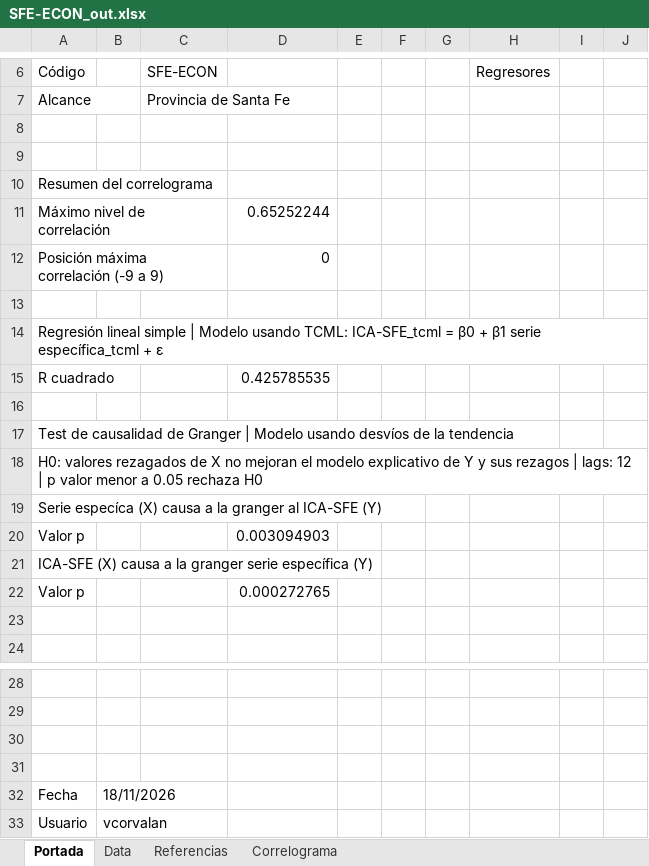
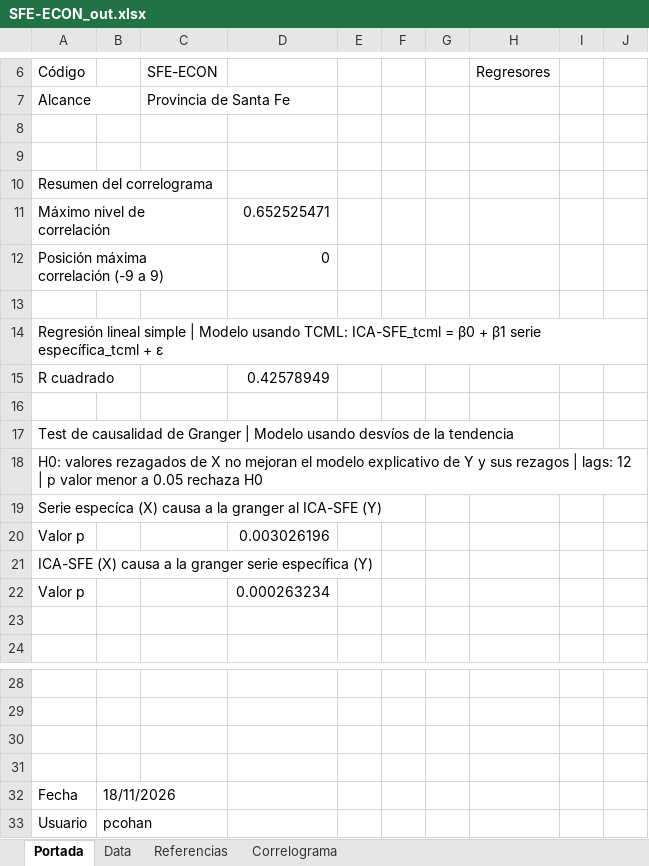
Before and after one commit to CES-BCSF/CicSFE_GitHub, an Excel workbook: indicadores/SFE-ECON_out.xlsx, sheet Portada, drawn as a sheet; only a part is shown, gaps mark what is left out; values as stored, in another font and other column widths than the file's, no borders; the diff names each change by its address in the sheet, - before the commit and + after, or states it on an @@ line.

```diff
--- a/indicadores/SFE-ECON_out.xlsx (sheet Portada)
+++ b/indicadores/SFE-ECON_out.xlsx (sheet Portada)
-D11: 0.65252244
+D11: 0.652525471
-D15: 0.425785535
+D15: 0.42578949
-D20: 0.003094903
+D20: 0.003026196
-D22: 0.000272765
+D22: 0.000263234
-B33: vcorvalan
+B33: pcohan
```
Also changed, not shown: sheet Correlograma, 2 other files.
